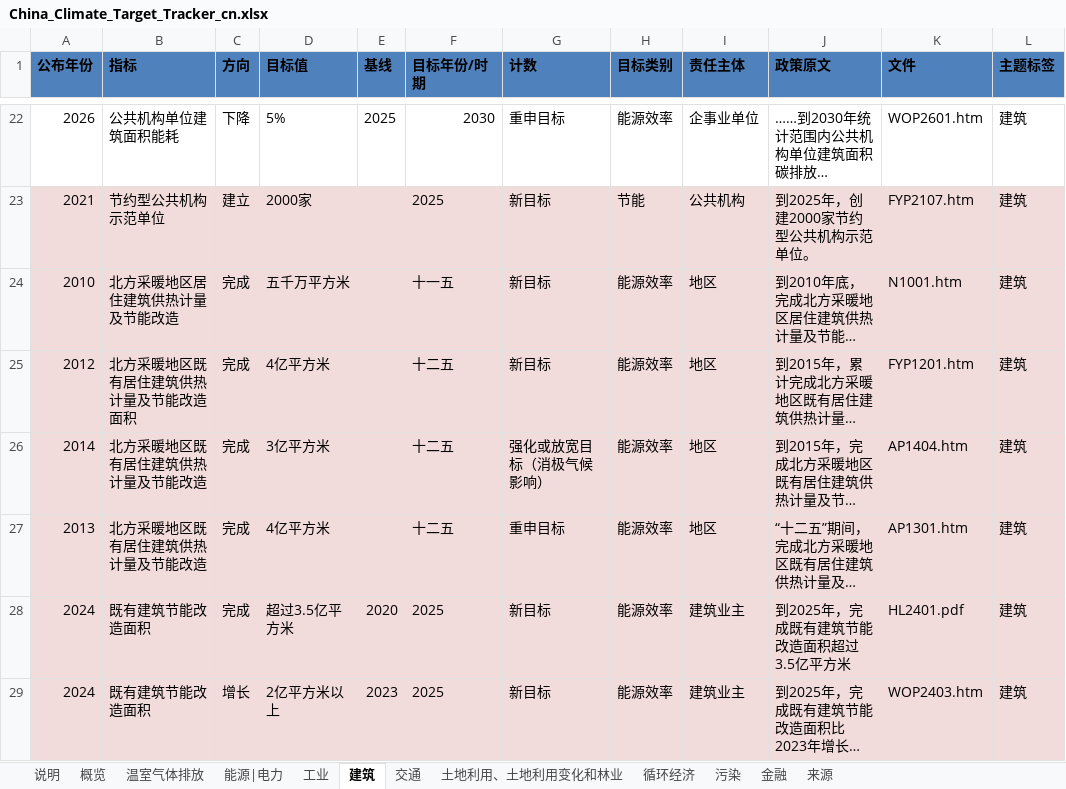
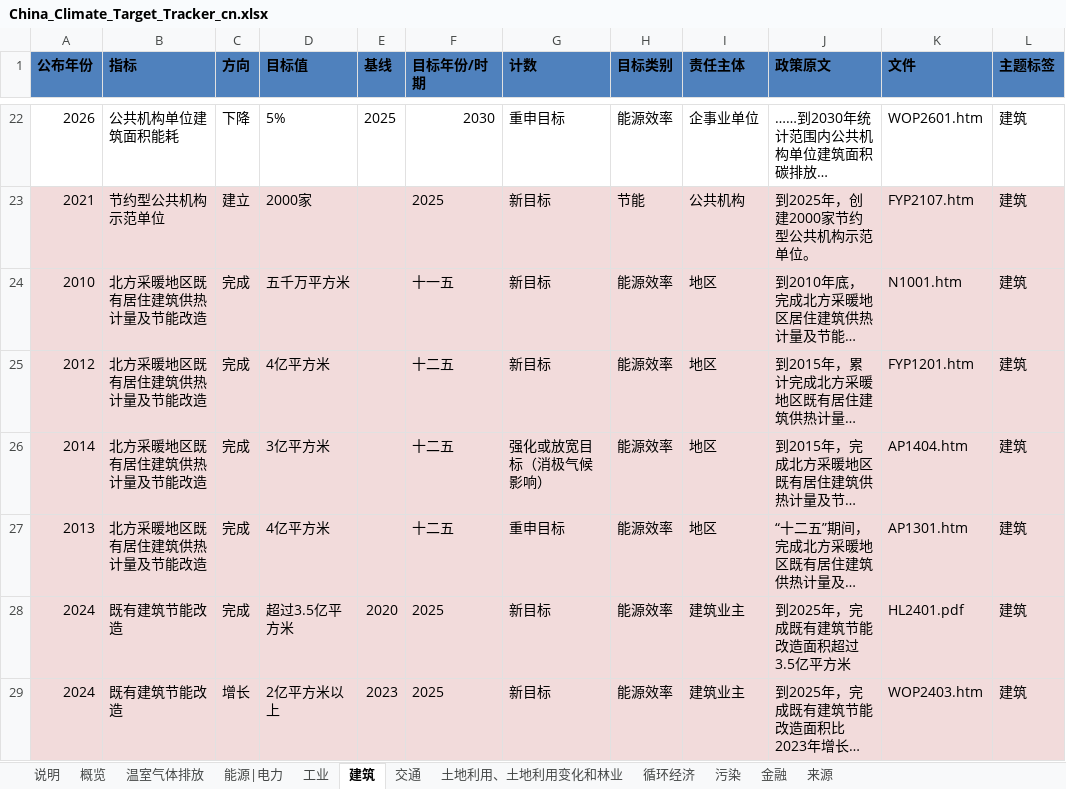
Before and after one commit to MGFPKU/target_dataset, an Excel workbook: China_Climate_Target_Tracker_cn.xlsx, sheet 建筑, drawn as a sheet; only a part is shown, gaps mark what is left out; long unchanged cells end in …; values as stored, in another font and other column widths than the file's, no borders; table styles not drawn; the diff covers the shown part only; the diff names each change by its address in the sheet, - before the commit and + after, or states it on an @@ line.

```diff
--- a/China_Climate_Target_Tracker_cn.xlsx (sheet 建筑)
+++ b/China_Climate_Target_Tracker_cn.xlsx (sheet 建筑)
-B24 (指标): 北方采暖地区居住建筑供热计量及节能改造
+B24 (指标): 北方采暖地区既有居住建筑供热计量及节能改造
-B25 (指标): 北方采暖地区既有居住建筑供热计量及节能改造面积
+B25 (指标): 北方采暖地区既有居住建筑供热计量及节能改造
-B28:B29 (指标): 既有建筑节能改造面积
+B28:B29 (指标): 既有建筑节能改造
```
Also changed, not shown: 17 edited cells elsewhere in this sheet, sheet 能源|电力, sheet 循环经济, sheet 温室气体排放, sheet 工业, sheet 土地利用、土地利用变化和林业, sheet 污染, 2 more sheets, hidden cells, China_Climate_Target_Tracker_en.xlsx.
